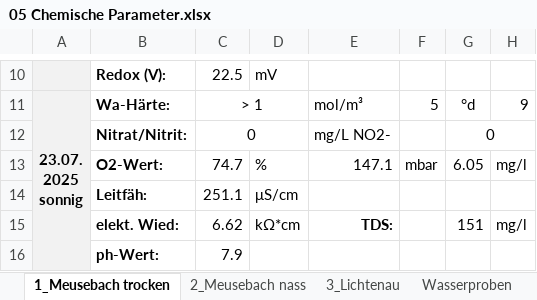
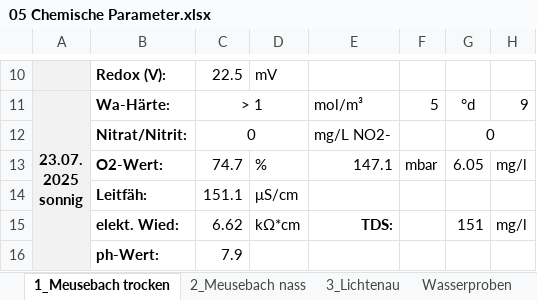
Before and after one commit to nellyvant/Moore-Lichtenau-Meusebach, an Excel workbook: Wasser/05 Chemische Parameter.xlsx, sheet 1_Meusebach trocken, drawn as a sheet; only a part is shown, gaps mark what is left out; values as stored, in another font and other column widths than the file's, no borders; the diff names each change by its address in the sheet, - before the commit and + after, or states it on an @@ line.

```diff
--- a/Wasser/05 Chemische Parameter.xlsx (sheet 1_Meusebach trocken)
+++ b/Wasser/05 Chemische Parameter.xlsx (sheet 1_Meusebach trocken)
-C14: 251.1
+C14: 151.1
```
Also changed, not shown: sheet 3_Lichtenau, 1 other file.
